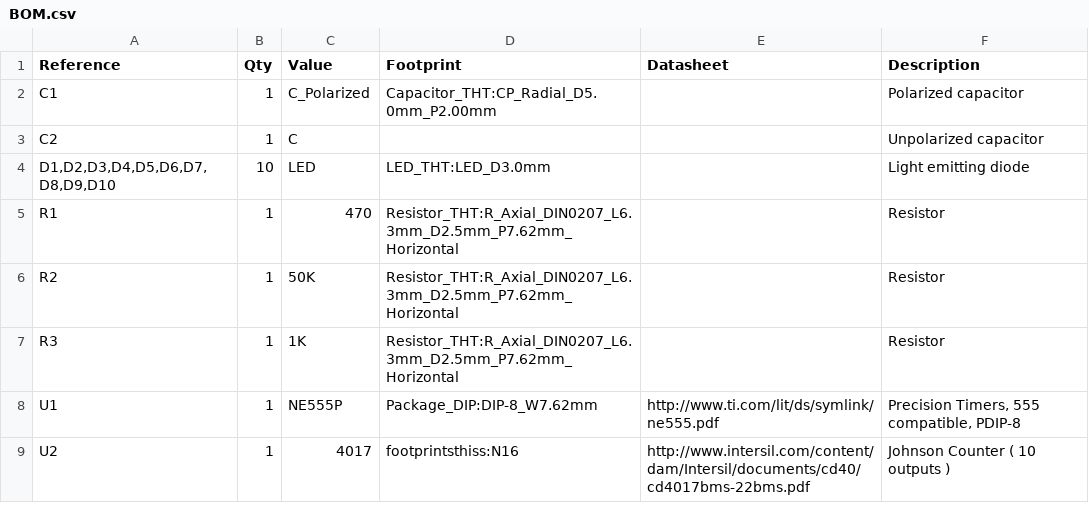
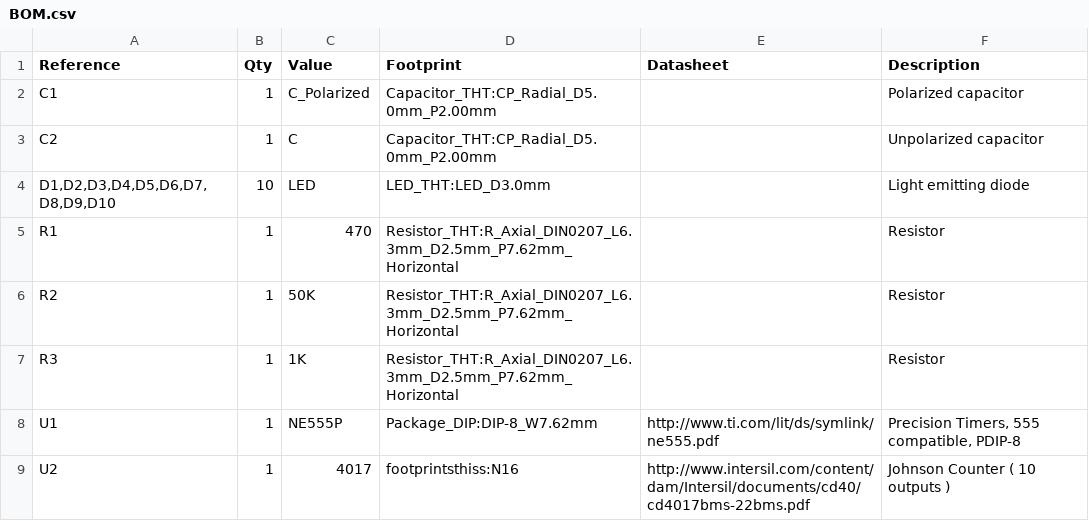
Before and after one commit to onlyth3best/led-chaser-board, a CSV file: BOM.csv, drawn as a sheet.

Commit message:
Update BOM.csv

```diff
--- a/BOM.csv
+++ b/BOM.csv
@@ -2,3 +2,3 @@
 "C1","1","C_Polarized","Capacitor_THT:CP_Radial_D5.0mm_P2.00mm","","Polarized capacitor"
-"C2","1","C","","","Unpolarized capacitor"
+"C2","1","C","Capacitor_THT:CP_Radial_D5.0mm_P2.00mm","","Unpolarized capacitor"
 "D1,D2,D3,D4,D5,D6,D7,D8,D9,D10","10","LED","LED_THT:LED_D3.0mm","","Light emitting diode"
```
